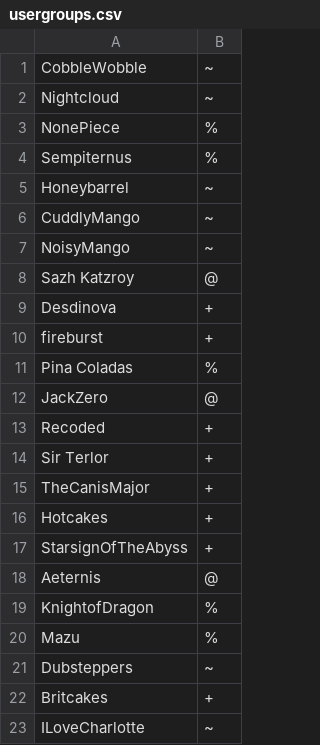
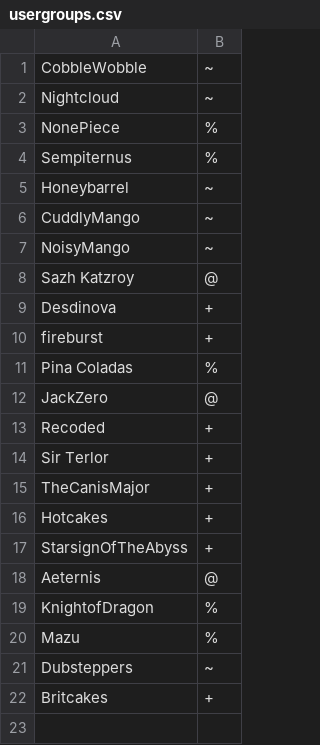
Before and after one commit to InsanitySorrow/hot-choco, a CSV file: config/usergroups.csv, drawn as a sheet.

```diff
--- a/config/usergroups.csv
+++ b/config/usergroups.csv
@@ -22,2 +22 @@ Dubsteppers,~
 Britcakes,+
-ILoveCharlotte,~
```
Also changed, not shown: 2 other files.
